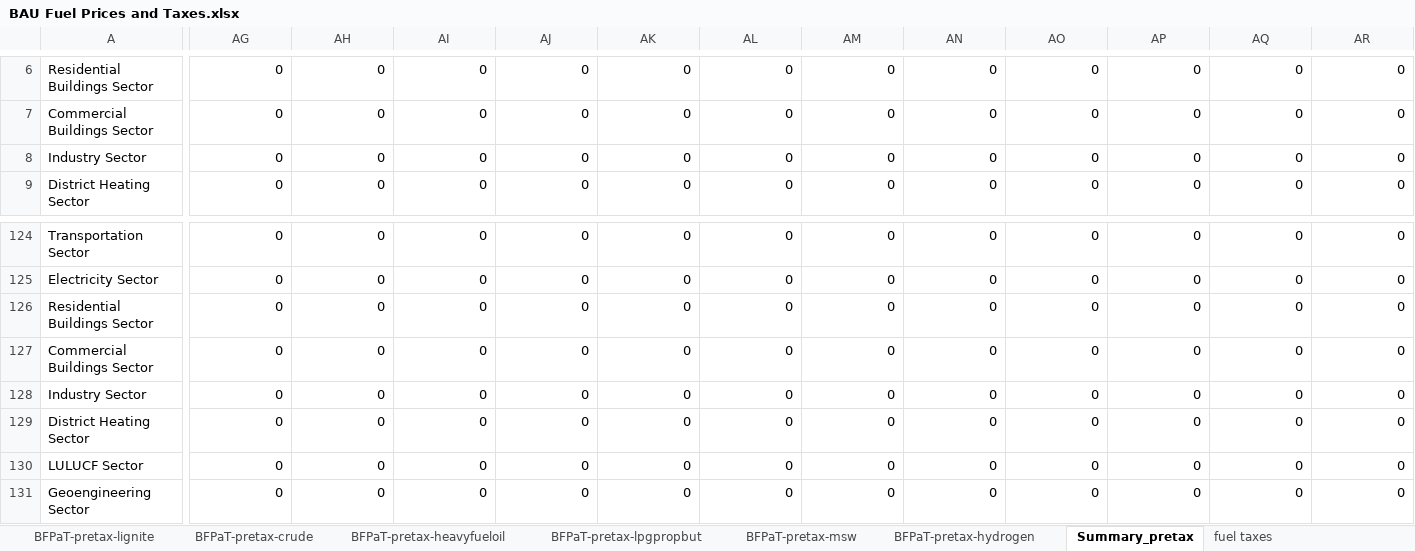
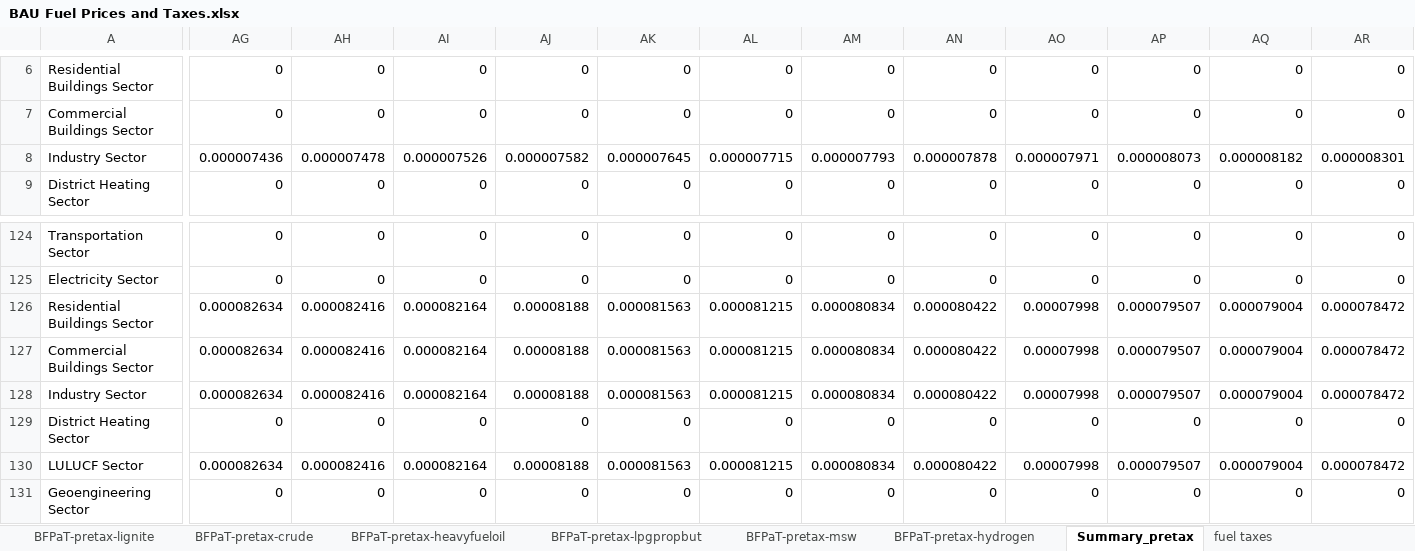
Before and after one commit to climatepolicylab/eps-brazil-cpl, an Excel workbook: InputData/fuels/BFPaT/BAU Fuel Prices and Taxes.xlsx, sheet Summary_pretax, drawn as a sheet; only a part is shown, gaps mark what is left out; values as stored, in another font and other column widths than the file's, no borders; the diff covers the shown part only; the diff names each change by its address in the sheet, - before the commit and + after, or states it on an @@ line.

```diff
--- a/InputData/fuels/BFPaT/BAU Fuel Prices and Taxes.xlsx (sheet Summary_pretax)
+++ b/InputData/fuels/BFPaT/BAU Fuel Prices and Taxes.xlsx (sheet Summary_pretax)
-AG8: 0
+AG8: 0.000007436
-AH8: 0
+AH8: 0.000007478
-AI8: 0
+AI8: 0.000007526
-AJ8: 0
+AJ8: 0.000007582
-AK8: 0
+AK8: 0.000007645
-AL8: 0
+AL8: 0.000007715
-AM8: 0
+AM8: 0.000007793
-AN8: 0
+AN8: 0.000007878
-AO8: 0
+AO8: 0.000007971
-AP8: 0
+AP8: 0.000008073
-AQ8: 0
+AQ8: 0.000008182
-AR8: 0
+AR8: 0.000008301
-AG126:AG128: 0
+AG126:AG128: 0.000082634
-AH126:AH128: 0
+AH126:AH128: 0.000082416
-AI126:AI128: 0
+AI126:AI128: 0.000082164
-AJ126:AJ128: 0
+AJ126:AJ128: 0.00008188
-AK126:AK128: 0
+AK126:AK128: 0.000081563
-AL126:AL128: 0
+AL126:AL128: 0.000081215
-AM126:AM128: 0
+AM126:AM128: 0.000080834
-AN126:AN128: 0
+AN126:AN128: 0.000080422
-AO126:AO128: 0
+AO126:AO128: 0.00007998
-AP126:AP128: 0
+AP126:AP128: 0.000079507
-AQ126:AQ128: 0
+AQ126:AQ128: 0.000079004
-AR126:AR128: 0
+AR126:AR128: 0.000078472
-AG130: 0
+AG130: 0.000082634
-AH130: 0
+AH130: 0.000082416
-AI130: 0
+AI130: 0.000082164
-AJ130: 0
+AJ130: 0.00008188
-AK130: 0
+AK130: 0.000081563
-AL130: 0
+AL130: 0.000081215
-AM130: 0
+AM130: 0.000080834
-AN130: 0
+AN130: 0.000080422
-AO130: 0
+AO130: 0.00007998
-AP130: 0
+AP130: 0.000079507
-AQ130: 0
+AQ130: 0.000079004
-AR130: 0
+AR130: 0.000078472
```
Also changed, not shown: 100 edited cells elsewhere in this sheet, sheet projections, sheet BFPaT-pretax-petdies, sheet BFPaT-pretax-coal, sheet BFPaT-pretax-biodies, sheet BFPaT-pretax-biogas, sheet BFPaT-pretax-lpgpropbut, InputData/fuels/BCTR/BAU Carbon Tax Rate.xlsx, InputData/fuels/BFPIaE/BAU Fuel Production Imports and Exports.xlsx, 5 other files.
